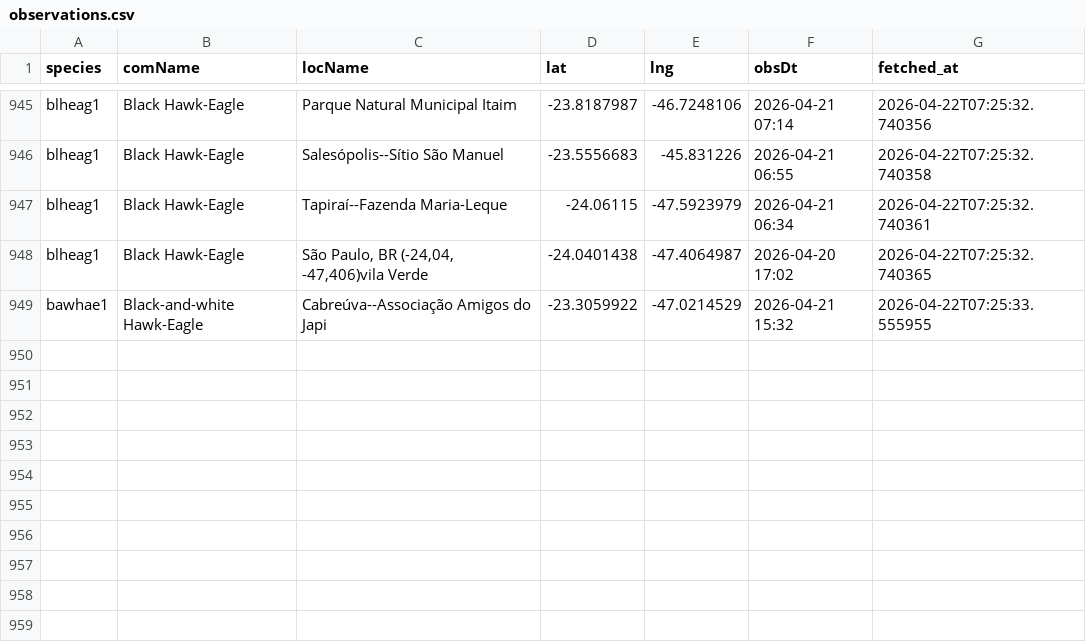
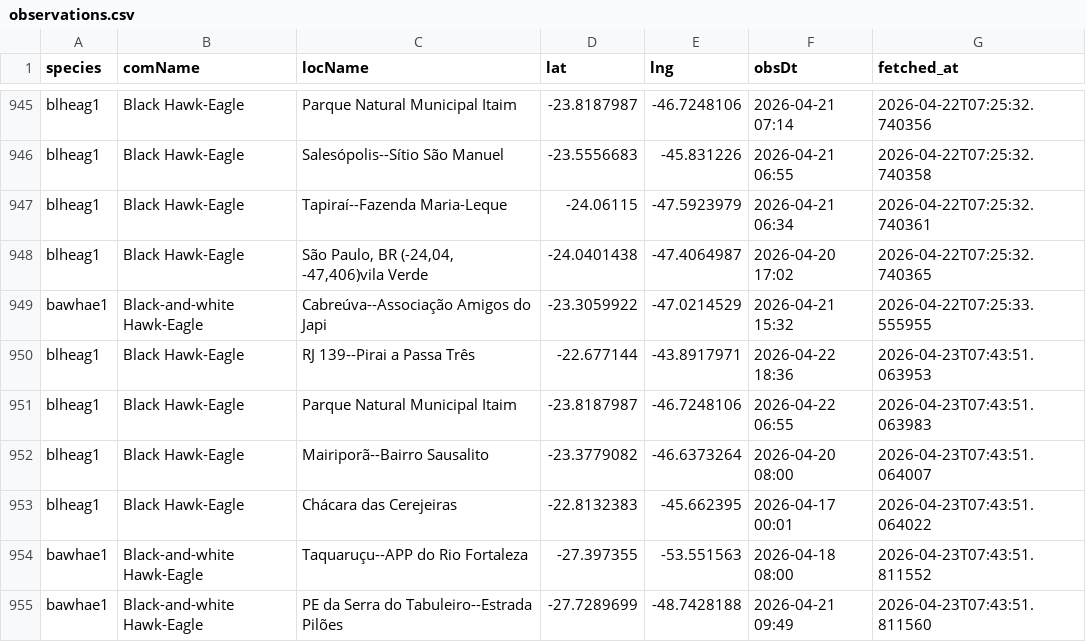
Before and after one commit to LucasEmerickTorrezani/ebird-aguias-de-penacho-dashboard, a CSV file: data/observations.csv, drawn as a sheet; only a part is shown, gaps mark what is left out.

```diff
--- a/data/observations.csv
+++ b/data/observations.csv
@@ -949 +949,7 @@ blheag1,Black Hawk-Eagle,"São Paulo, BR (-24,04, -47,406)vila Verde",-24.040143
 bawhae1,Black-and-white Hawk-Eagle,Cabreúva--Associação Amigos do Japi,-23.3059922,-47.0214529,2026-04-21 15:32,2026-04-22T07:25:33.555955
+blheag1,Black Hawk-Eagle,RJ 139--Pirai a Passa Três,-22.677144,-43.8917971,2026-04-22 18:36,2026-04-23T07:43:51.063953
+blheag1,Black Hawk-Eagle,Parque Natural Municipal Itaim,-23.8187987,-46.7248106,2026-04-22 06:55,2026-04-23T07:43:51.063983
+blheag1,Black Hawk-Eagle,Mairiporã--Bairro Sausalito,-23.3779082,-46.6373264,2026-04-20 08:00,2026-04-23T07:43:51.064007
+blheag1,Black Hawk-Eagle,Chácara das Cerejeiras,-22.8132383,-45.662395,2026-04-17 00:01,2026-04-23T07:43:51.064022
+bawhae1,Black-and-white Hawk-Eagle,Taquaruçu--APP do Rio Fortaleza,-27.397355,-53.551563,2026-04-18 08:00,2026-04-23T07:43:51.811552
+bawhae1,Black-and-white Hawk-Eagle,PE da Serra do Tabuleiro--Estrada Pilões,-27.7289699,-48.7428188,2026-04-21 09:49,2026-04-23T07:43:51.811560
```
